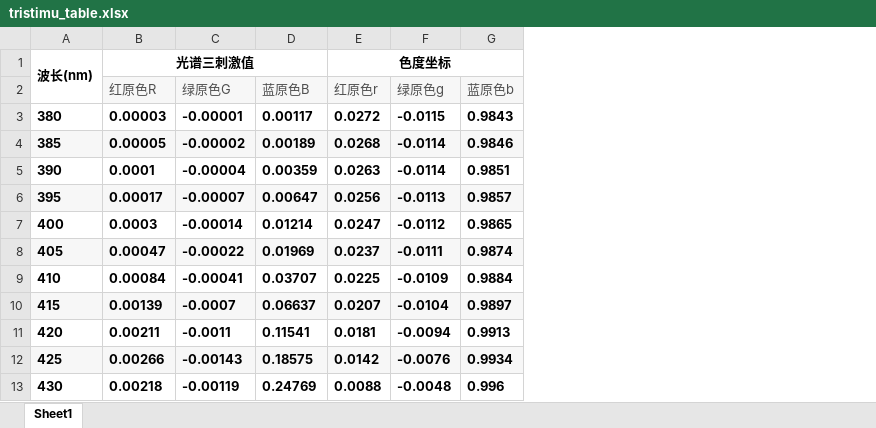
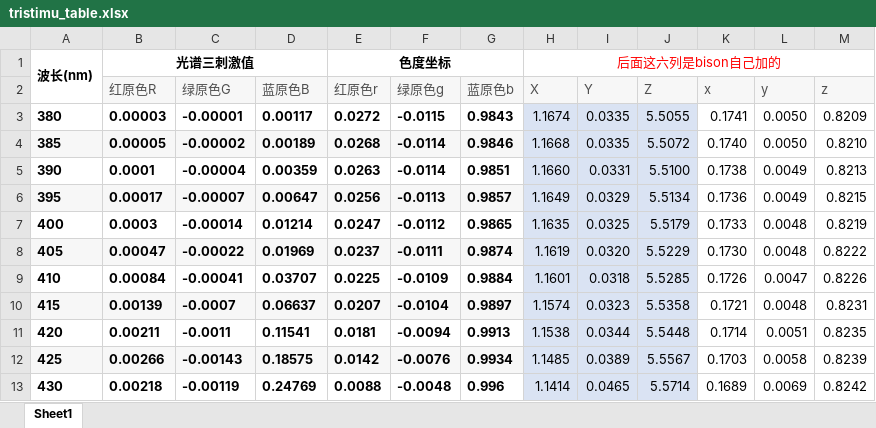
Before and after one commit to bisonliao/goodgoodstudy, an Excel workbook: img/color/tristimu_table.xlsx, sheet Sheet1, drawn as a sheet; only a part is shown; values as stored, in another font and other column widths than the file's, no borders; the diff names each change by its address in the sheet, - before the commit and + after, or states it on an @@ line.

```diff
--- a/img/color/tristimu_table.xlsx (sheet Sheet1)
+++ b/img/color/tristimu_table.xlsx (sheet Sheet1)
+column H (X), row 1: 后面这六列是bison自己加的; rows 3-13: 1.1674 | 1.1668 | 1.1660 | 1.1649 | 1.1635 | 1.1619 | 1.1601 | 1.1574 | 1.1538 | 1.1485 | 1.1414
+column I (Y), rows 3-13: 0.0335 | 0.0335 | 0.0331 | 0.0329 | 0.0325 | 0.0320 | 0.0318 | 0.0323 | 0.0344 | 0.0389 | 0.0465
+column J (Z), rows 3-13: 5.5055 | 5.5072 | 5.5100 | 5.5134 | 5.5179 | 5.5229 | 5.5285 | 5.5358 | 5.5448 | 5.5567 | 5.5714
+column K (x), rows 3-13: 0.1741 | 0.1740 | 0.1738 | 0.1736 | 0.1733 | 0.1730 | 0.1726 | 0.1721 | 0.1714 | 0.1703 | 0.1689
+column L (y), rows 3-13: 0.0050 | 0.0050 | 0.0049 | 0.0049 | 0.0048 | 0.0048 | 0.0047 | 0.0048 | 0.0051 | 0.0058 | 0.0069
+column M (z), rows 3-13: 0.8209 | 0.8210 | 0.8213 | 0.8215 | 0.8219 | 0.8222 | 0.8226 | 0.8231 | 0.8235 | 0.8239 | 0.8242
```
